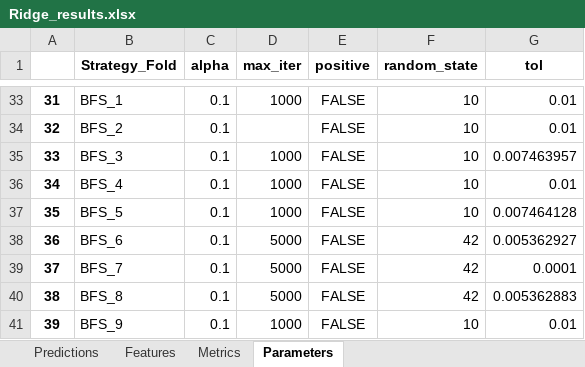
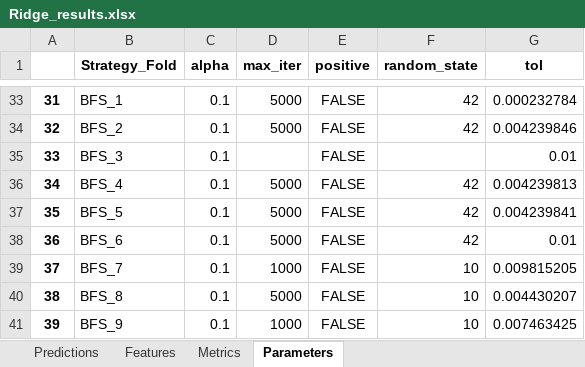
Before and after one commit to JGoodin-01/IonicBayesFS, an Excel workbook: Ridge_results.xlsx, sheet Parameters, drawn as a sheet; only a part is shown, gaps mark what is left out; values as stored, in another font and other column widths than the file's, no borders; the diff covers the shown part only; the diff names each change by its address in the sheet, - before the commit and + after, or states it on an @@ line.

```diff
--- a/Ridge_results.xlsx (sheet Parameters)
+++ b/Ridge_results.xlsx (sheet Parameters)
-D33 (max_iter): 1000
+D33 (max_iter): 5000
-F33:F34 (random_state): 10
+F33:F34 (random_state): 42
-G33 (tol): 0.01
+G33 (tol): 0.000232784
-D34 (max_iter): (empty)
+D34 (max_iter): 5000
-G34 (tol): 0.01
+G34 (tol): 0.004239846
-D35 (max_iter): 1000
+D35 (max_iter): (empty)
-F35 (random_state): 10
+F35 (random_state): (empty)
-G35 (tol): 0.007463957
+G35 (tol): 0.01
-D36:D37 (max_iter): 1000
+D36:D37 (max_iter): 5000
-F36:F37 (random_state): 10
+F36:F37 (random_state): 42
-G36 (tol): 0.01
+G36 (tol): 0.004239813
-G37 (tol): 0.007464128
+G37 (tol): 0.004239841
-G38 (tol): 0.005362927
+G38 (tol): 0.01
-D39 (max_iter): 5000
+D39 (max_iter): 1000
-F39:F40 (random_state): 42
+F39:F40 (random_state): 10
-G39 (tol): 0.0001
+G39 (tol): 0.009815205
-G40 (tol): 0.005362883
+G40 (tol): 0.004430207
-G41 (tol): 0.01
+G41 (tol): 0.007463425
```
Also changed, not shown: 76 edited cells elsewhere in this sheet, sheet Predictions, sheet Features, sheet Metrics, Lasso_results.xlsx, 6 other files.
